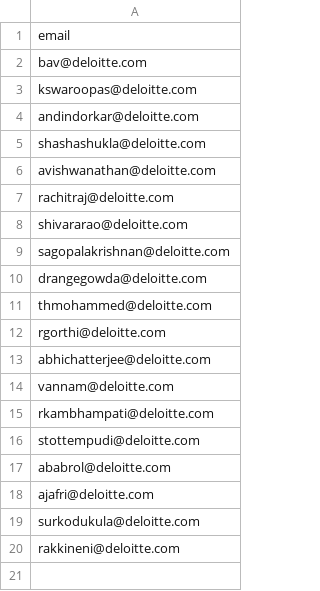
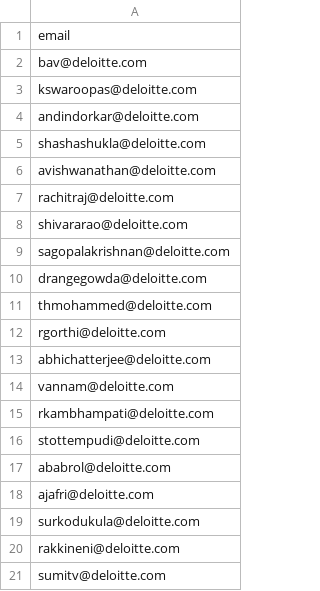
Before and after one commit to baluvreddy44/GENAIDAccess, a CSV file: authorized_users.csv, drawn as a sheet.

Commit message:
Update authorized_users.csv

```diff
--- a/authorized_users.csv
+++ b/authorized_users.csv
@@ -20 +20,2 @@ surkodukula@deloitte.com
 rakkineni@deloitte.com
+sumitv@deloitte.com
```
